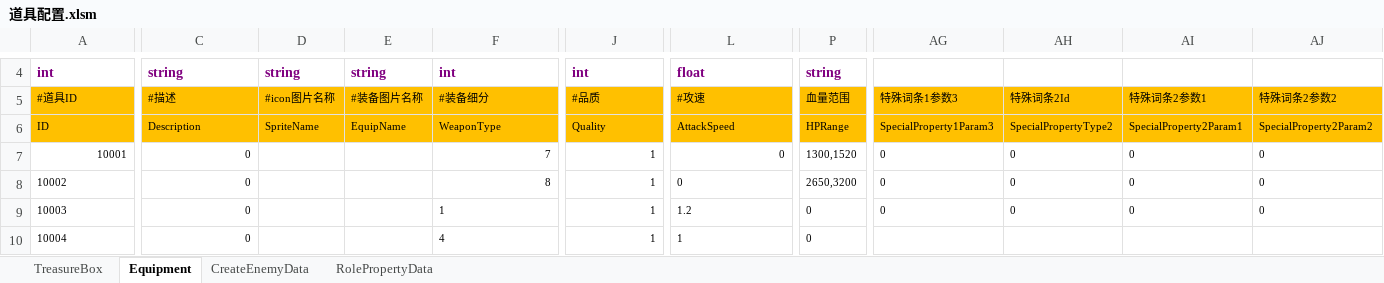
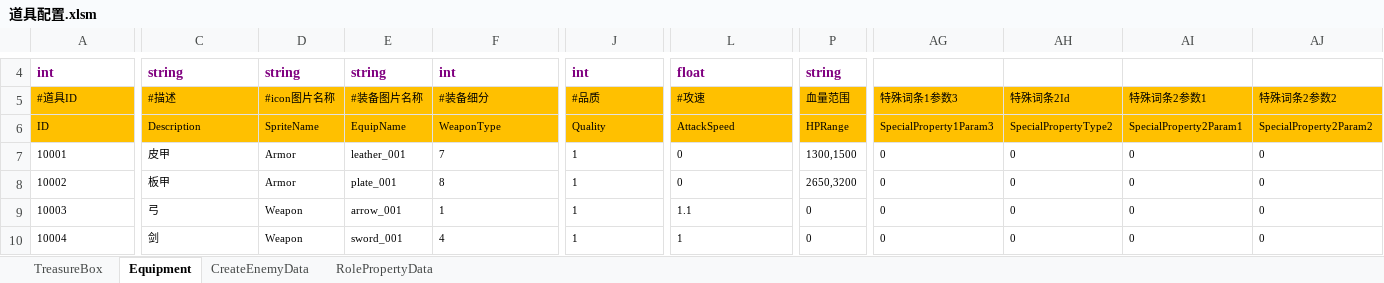
Before and after one commit to chen95nuo/NewRPG2D, an Excel workbook: 文档/道具配置.xlsm, sheet Equipment, drawn as a sheet; only a part is shown, gaps mark what is left out; values as stored, in another font and other column widths than the file's, no borders; charts and pictures and conditional formats not drawn; the diff covers the shown part only; the diff names each change by its address in the sheet, - before the commit and + after, or states it on an @@ line.

Commit message:
配置表更新

```diff
--- a/文档/道具配置.xlsm (sheet Equipment)
+++ b/文档/道具配置.xlsm (sheet Equipment)
-A7 alignment: right
+A7 alignment: left
-C7: 0
+C7: 皮甲
-C7:C10 alignment: right
+C7:C10 alignment: left
-D7:D8: (empty)
+D7:D8: Armor
-E7: (empty)
+E7: leather_001
-F7 alignment: right
+F7 alignment: left
-J7 alignment: right
+J7 alignment: left
-L7 alignment: right
+L7 alignment: left
-P7: 1300,1520
+P7: 1300,1500
-C8: 0
+C8: 板甲
-E8: (empty)
+E8: plate_001
-F8 alignment: right
+F8 alignment: left
-J8:J10 alignment: right
+J8:J10 alignment: left
-C9: 0
+C9: 弓
-D9:D10: (empty)
+D9:D10: Weapon
-E9: (empty)
+E9: arrow_001
-L9: 1.2
+L9: 1.1
-C10: 0
+C10: 剑
-E10: (empty)
+E10: sword_001
-AG10: (empty)
+AG10: 0
-AH10: (empty)
+AH10: 0
-AI10: (empty)
+AI10: 0
-AJ10: (empty)
+AJ10: 0
```
Also changed, not shown: 8 added rows, 351 edited cells and cell formats elsewhere in this sheet, sheet TreasureBox, sheet RolePropertyData, sheet CreateEnemyData, charts or pictures.
